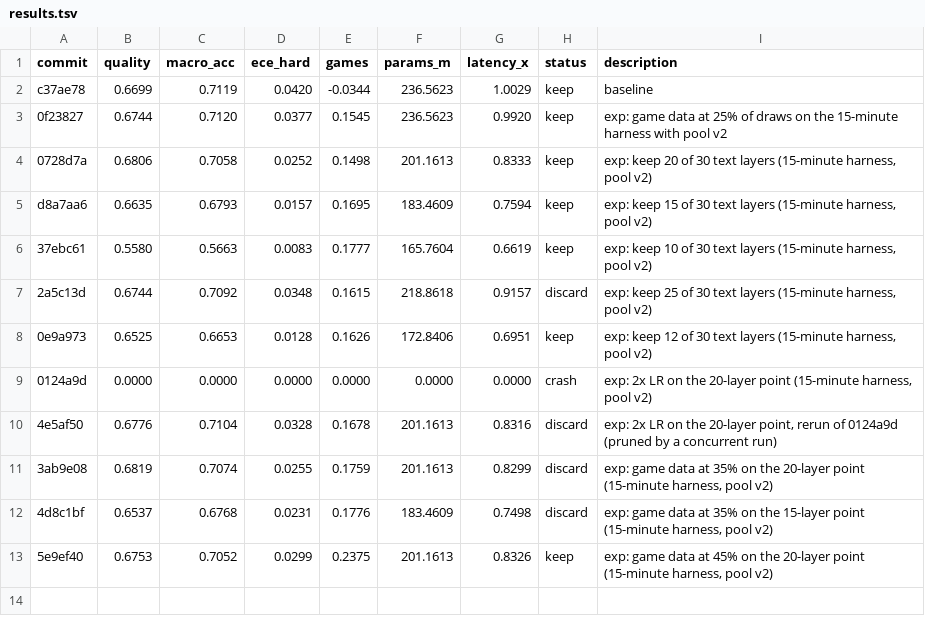
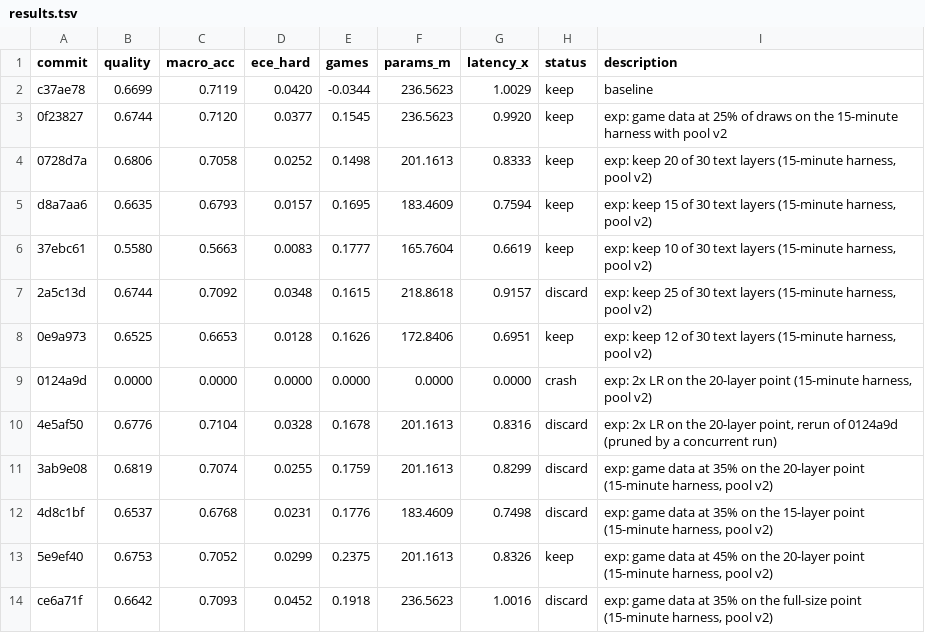
Before and after one commit to r33drichards/laya-vision, a TSV file: autoresearch/runs/sep23-v2/results.tsv, drawn as a sheet.

```diff
--- a/autoresearch/runs/sep23-v2/results.tsv
+++ b/autoresearch/runs/sep23-v2/results.tsv
@@ -13 +13,2 @@ d8a7aa6	0.6635	0.6793	0.0157	0.1695	183.4609	0.7594	keep	exp: keep 15 of 30 text
 5e9ef40	0.6753	0.7052	0.0299	0.2375	201.1613	0.8326	keep	exp: game data at 45% on the 20-layer point (15-minute harness, pool v2)
+ce6a71f	0.6642	0.7093	0.0452	0.1918	236.5623	1.0016	discard	exp: game data at 35% on the full-size point (15-minute harness, pool v2)
```
Also changed, not shown: 1 other file.
